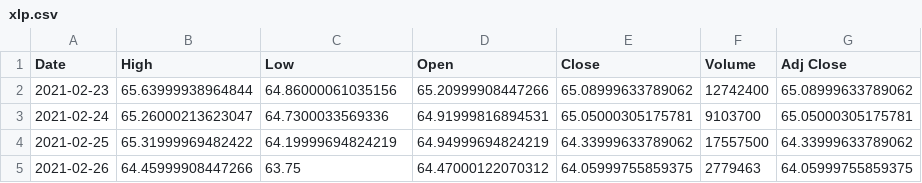
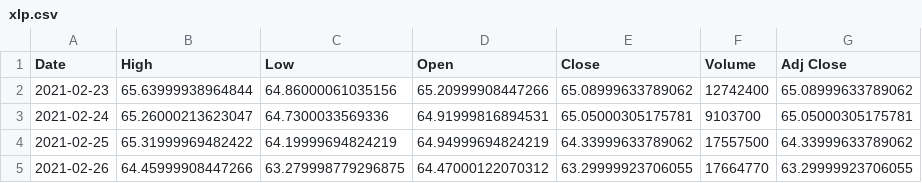
Before and after one commit to junyoung-sim/sltm, a CSV file: data/xlp.csv, drawn as a sheet.

```diff
--- a/data/xlp.csv
+++ b/data/xlp.csv
@@ -4,2 +4,2 @@ Date,High,Low,Open,Close,Volume,Adj Close
 2021-02-25,65.31999969482422,64.19999694824219,64.94999694824219,64.33999633789062,17557500,64.33999633789062
-2021-02-26,64.45999908447266,63.75,64.47000122070312,64.05999755859375,2779463,64.05999755859375
+2021-02-26,64.45999908447266,63.279998779296875,64.47000122070312,63.29999923706055,17664770,63.29999923706055
```
Also changed, not shown: data/dia.csv, data/qqq.csv, 15 other files.
